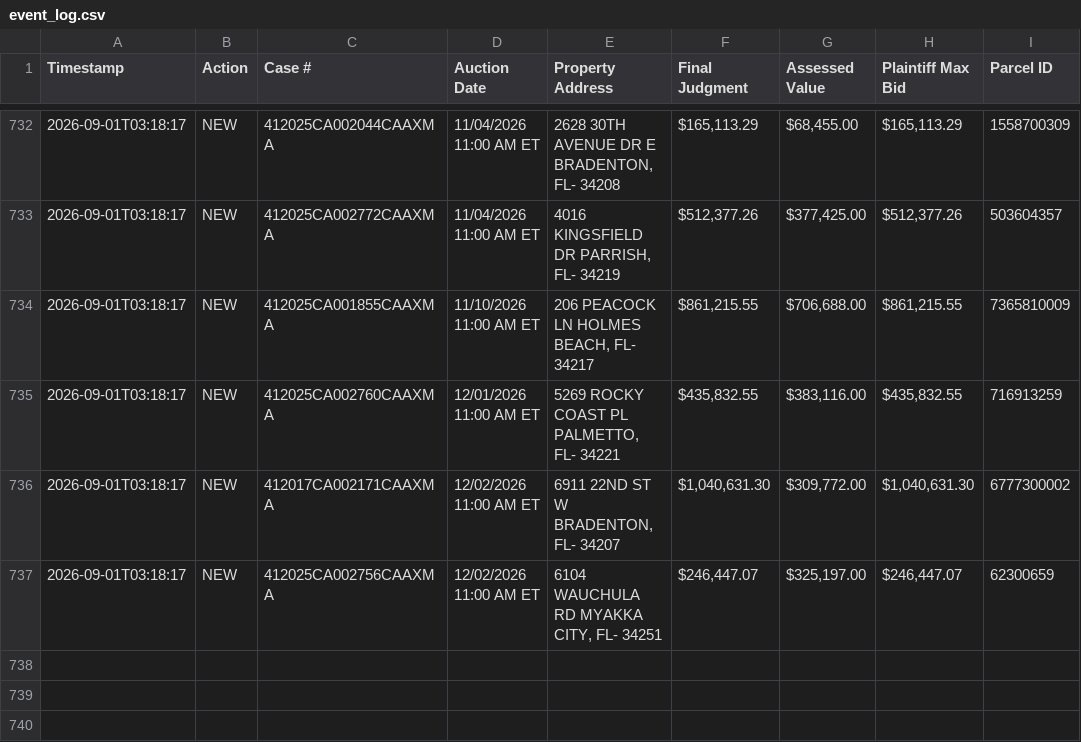
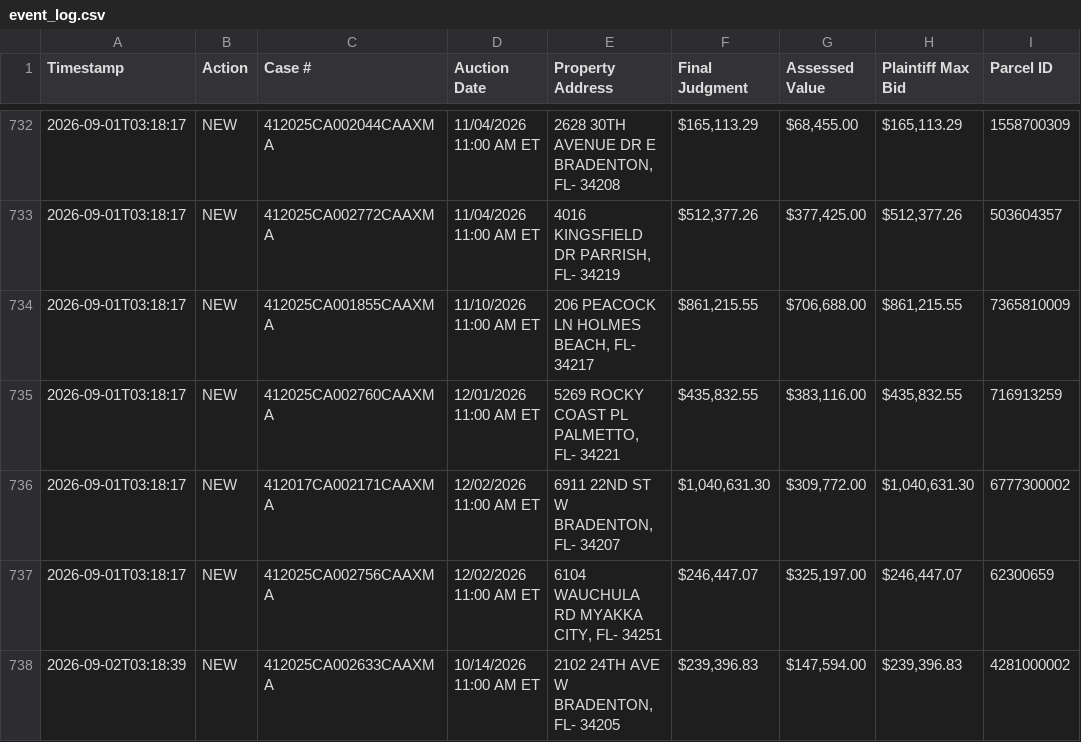
Before and after one commit to figlesias7/realforeclose-manatee, a CSV file: data/event_log.csv, drawn as a sheet; only a part is shown, gaps mark what is left out; the diff names each change by its address in the sheet, - before the commit and + after, or states it on an @@ line.

```diff
--- a/data/event_log.csv
+++ b/data/event_log.csv
+row 738: 2026-09-02T03:18:39 | NEW | 412025CA002633CAAXMA | 10/14/2026 11:00 AM ET | 2102 24TH AVE W BRADENTON, FL- 34205 | $239,396.83 | $147,594.00 | $239,396.83 | 4281000002
```
Also changed, not shown: data/all_seen.csv, 3 other files.
